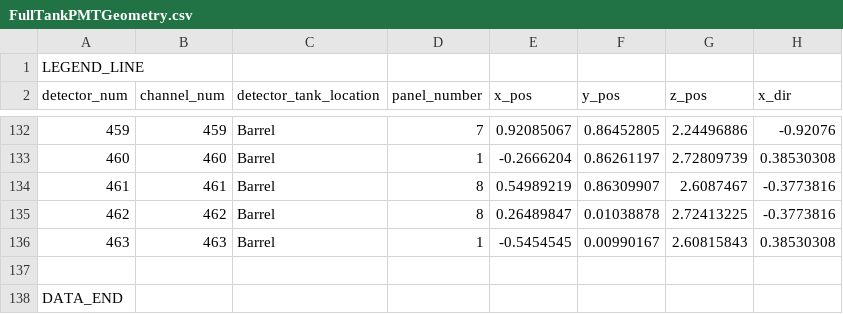
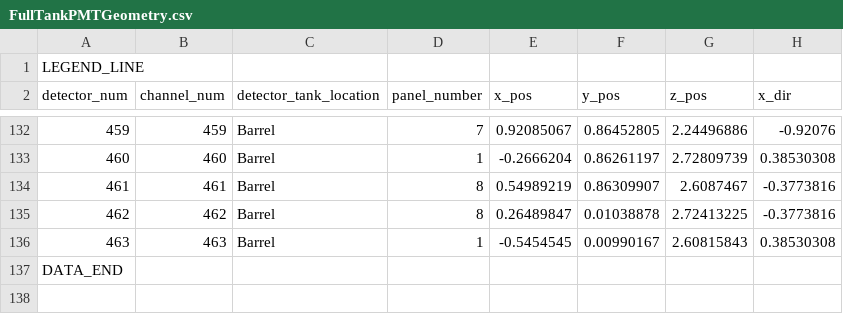
Before and after one commit to ANNIEsoft/ToolAnalysis, a CSV file: configfiles/LoadGeometry/FullTankPMTGeometry.csv, drawn as a sheet; only a part is shown, gaps mark what is left out; rows hold the shown columns only; the diff names each change by its address in the sheet, - before the commit and + after, or states it on an @@ line.

Commit message:
Extra whitespace at the end (row) leading to crash

```diff
--- a/configfiles/LoadGeometry/FullTankPMTGeometry.csv
+++ b/configfiles/LoadGeometry/FullTankPMTGeometry.csv
@@ column A (detector_num) renumbered in row 137 @@
-row 138: DATA_END
```
